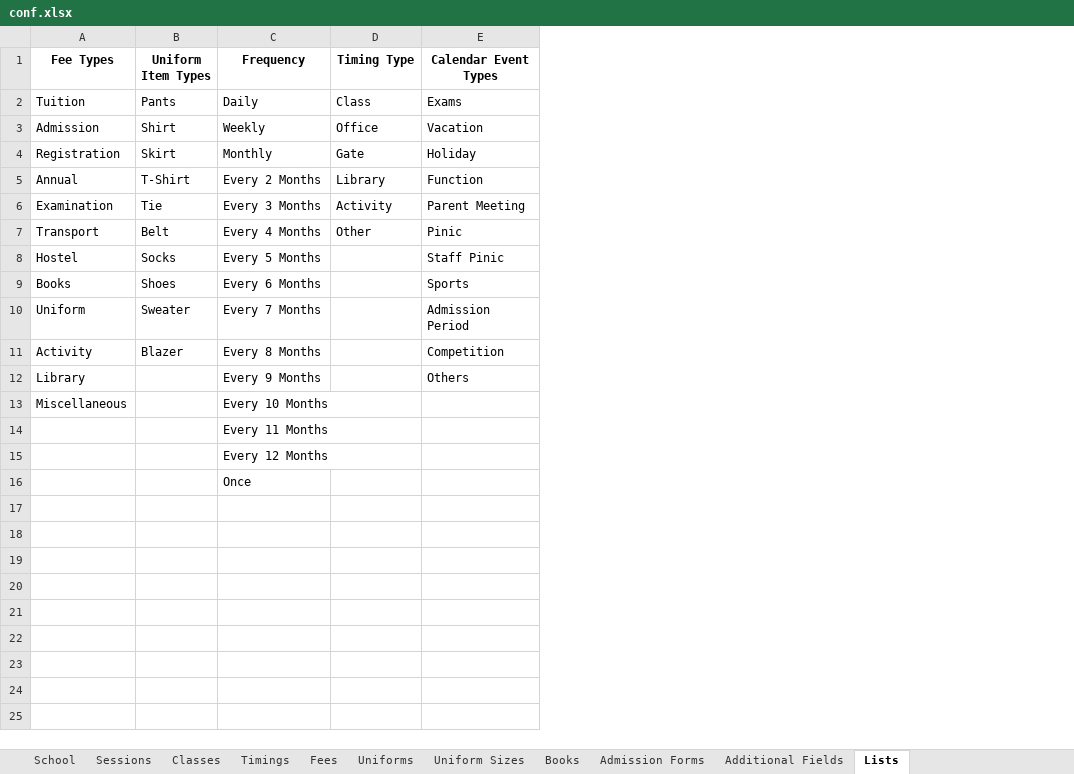
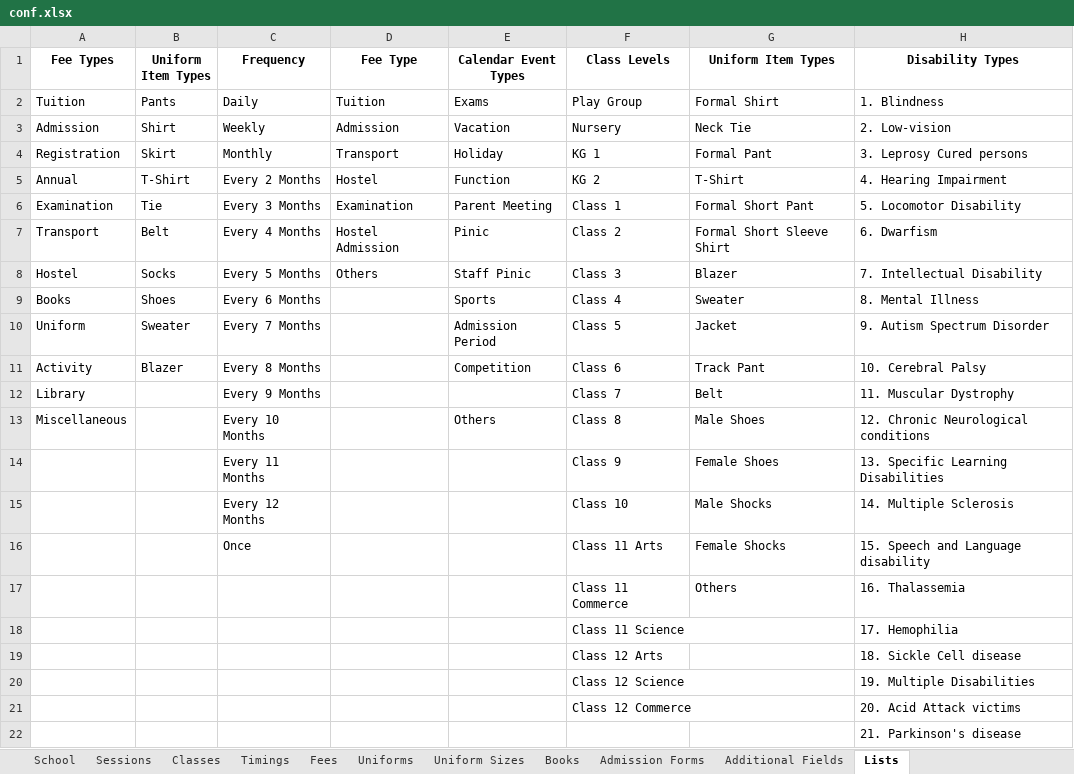
Before and after one commit to Ngamlubou/Admission, an Excel workbook: admin/editions/default/conf.xlsx, sheet Lists, drawn as a sheet; values as stored, in another font and other column widths than the file's, no borders; removed rows and columns are numbered as before the commit, all else as after; the diff names each change by its address in the sheet, - before the commit and + after, or states it on an @@ line.

```diff
--- a/admin/editions/default/conf.xlsx (sheet Lists)
+++ b/admin/editions/default/conf.xlsx (sheet Lists)
-column D (Timing Type), rows 2-7: Class | Office | Gate | Library | Activity | Other
+column D (Fee Type), rows 2-8: Tuition | Admission | Transport | Hostel | Examination | Hostel Admission | Others
+column F (Class Levels), rows 2-16: Play Group | Nursery | KG 1 | KG 2 | Class 1 | Class 2 | Class 3 | Class 4 | Class 5 | Class 6 | Class 7 | Class 8 | Class 9 | Class 10 | Class 11 Arts
+column G (Uniform Item Types), rows 2-16: Formal Shirt | Neck Tie | Formal Pant | T-Shirt | Formal Short Pant | Formal Short Sleeve Shirt | Blazer | Sweater | Jacket | Track Pant | Belt | Male Shoes | Female Shoes | Male Shocks | Female Shocks
+column H (Disability Types), rows 2-16: 1. Blindness | 2. Low-vision | 3. Leprosy Cured persons | 4. Hearing Impairment | 5. Locomotor Disability | 6. Dwarfism | 7. Intellectual Disability | 8. Mental Illness | 9. Autism Spectrum Disorder | 10. Cerebral Palsy | 11. Muscular Dystrophy | 12. Chronic Neurological conditions | 13. Specific Learning Disabilities | 14. Multiple Sclerosis | 15. Speech and Language disability
-E12 (Calendar Event Types): Others
+E12 (Calendar Event Types): (empty)
-E13 (Calendar Event Types): (empty)
+E13 (Calendar Event Types): Others
+row 17:  |  |  |  |  | Class 11 Commerce | Others | 16. Thalassemia
+row 18:  |  |  |  |  | Class 11 Science |  | 17. Hemophilia
+row 19:  |  |  |  |  | Class 12 Arts |  | 18. Sickle Cell disease
+row 20:  |  |  |  |  | Class 12 Science |  | 19. Multiple Disabilities
+row 21:  |  |  |  |  | Class 12 Commerce |  | 20. Acid Attack victims
+row 22:  |  |  |  |  |  |  | 21. Parkinson's disease
```
Also changed, not shown: 20 other files.
